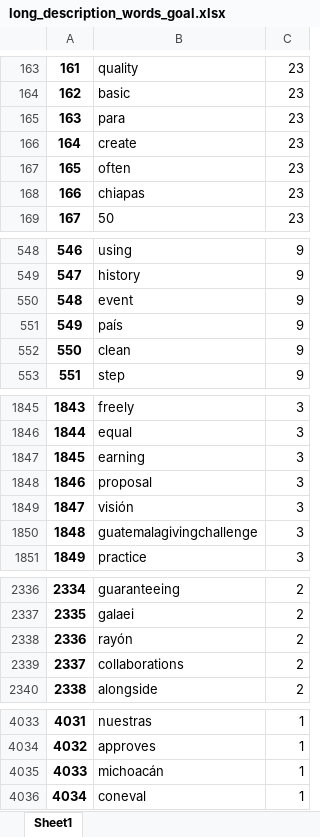
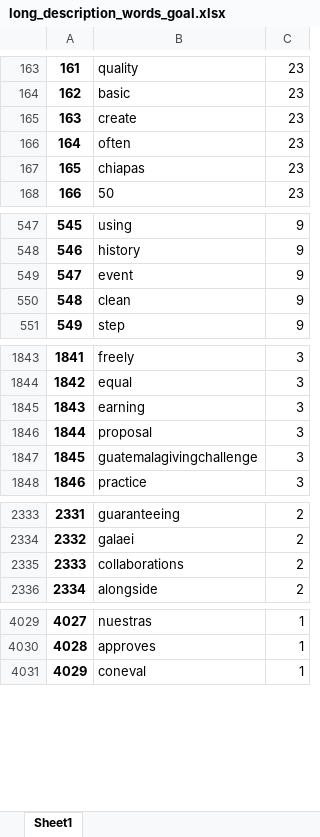
Before and after one commit to JorgeGarciaBello/hip_give, an Excel workbook: text_analysis/data/long_description_words_goal.xlsx, sheet Sheet1, drawn as a sheet; only a part is shown, gaps mark what is left out; values as stored, in another font and other column widths than the file's, no borders; removed rows and columns are numbered as before the commit, all else as after; the diff covers the shown part only; the diff names each change by its address in the sheet, - before the commit and + after, or states it on an @@ line.

```diff
--- a/text_analysis/data/long_description_words_goal.xlsx (sheet Sheet1)
+++ b/text_analysis/data/long_description_words_goal.xlsx (sheet Sheet1)
-row 165: 163 | para | 23
@@ column A renumbered from row 165 down @@
-row 551: 549 | país | 9
-row 1849: 1847 | visión | 3
-row 2338: 2336 | rayón | 2
-row 4035: 4033 | michoacán | 1
```
Also changed, not shown: 1 moved row elsewhere in this sheet, text_analysis/data/long_description_words_cero.xlsx, text_analysis/data/long_description_words_not_cero.xlsx, 14 other files.
